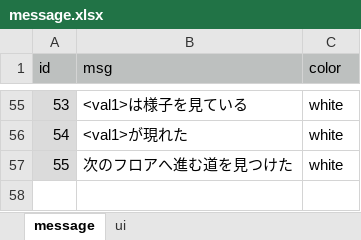
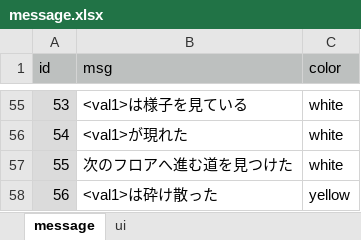
Before and after one commit to syun77/FlixelGames, an Excel workbook: OneWayRPG/docs/message.xlsx, sheet message, drawn as a sheet; only a part is shown, gaps mark what is left out; values as stored, in another font and other column widths than the file's, no borders; the diff names each change by its address in the sheet, - before the commit and + after, or states it on an @@ line.

```diff
--- a/OneWayRPG/docs/message.xlsx (sheet message)
+++ b/OneWayRPG/docs/message.xlsx (sheet message)
+row 58: 56 | <val1>は砕け散った | yellow
```
Also changed, not shown: 5 other files.
